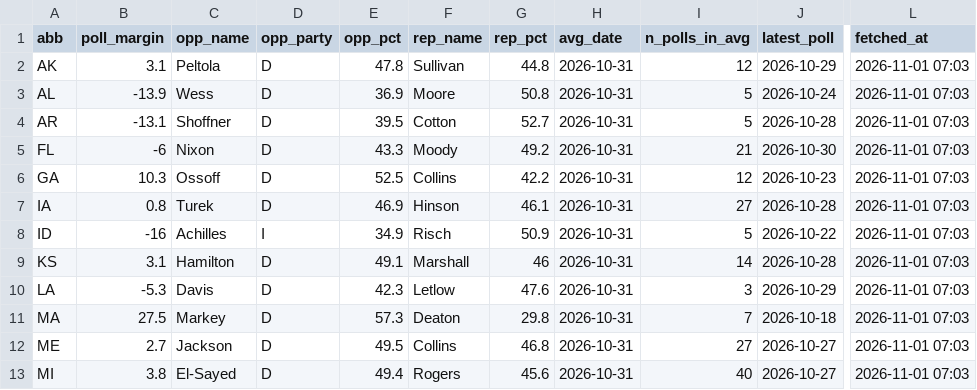
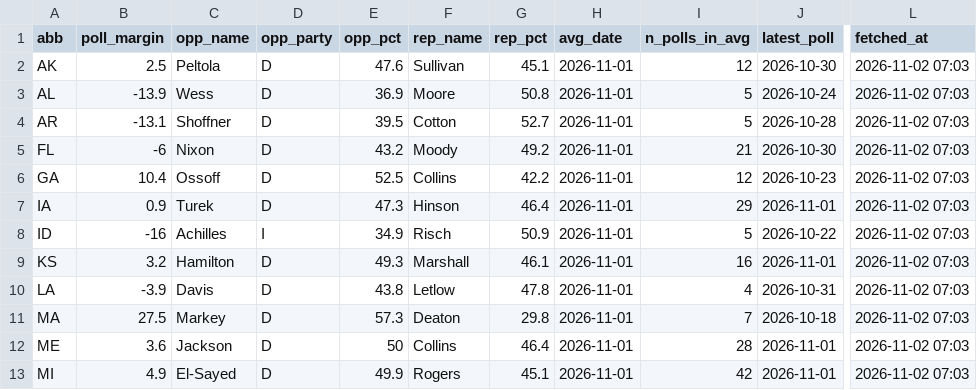
Before and after one commit to KeepTheOutliers/margin-of-error, a CSV file: data/current_polls.csv, drawn as a sheet; only a part is shown, gaps mark what is left out; the diff covers the shown part only; the diff names each change by its address in the sheet, - before the commit and + after, or states it on an @@ line.

```diff
--- a/data/current_polls.csv
+++ b/data/current_polls.csv
-B2 (poll_margin): 3.1
+B2 (poll_margin): 2.5
-E2 (opp_pct): 47.8
+E2 (opp_pct): 47.6
-G2 (rep_pct): 44.8
+G2 (rep_pct): 45.1
-H2:H13 (avg_date): 2026-10-31
+H2:H13 (avg_date): 2026-11-01
-J2 (latest_poll): 2026-10-29
+J2 (latest_poll): 2026-10-30
-L2:L13 (fetched_at): 2026-11-01 07:03
+L2:L13 (fetched_at): 2026-11-02 07:03
-E5 (opp_pct): 43.3
+E5 (opp_pct): 43.2
-B6 (poll_margin): 10.3
+B6 (poll_margin): 10.4
-B7 (poll_margin): 0.8
+B7 (poll_margin): 0.9
-E7 (opp_pct): 46.9
+E7 (opp_pct): 47.3
-G7 (rep_pct): 46.1
+G7 (rep_pct): 46.4
-I7 (n_polls_in_avg): 27
+I7 (n_polls_in_avg): 29
-J7 (latest_poll): 2026-10-28
+J7 (latest_poll): 2026-11-01
-B9 (poll_margin): 3.1
+B9 (poll_margin): 3.2
-E9 (opp_pct): 49.1
+E9 (opp_pct): 49.3
-G9 (rep_pct): 46
+G9 (rep_pct): 46.1
-I9 (n_polls_in_avg): 14
+I9 (n_polls_in_avg): 16
-J9 (latest_poll): 2026-10-28
+J9 (latest_poll): 2026-11-01
-B10 (poll_margin): -5.3
+B10 (poll_margin): -3.9
-E10 (opp_pct): 42.3
+E10 (opp_pct): 43.8
-G10 (rep_pct): 47.6
+G10 (rep_pct): 47.8
-I10 (n_polls_in_avg): 3
+I10 (n_polls_in_avg): 4
-J10 (latest_poll): 2026-10-29
+J10 (latest_poll): 2026-10-31
-B12 (poll_margin): 2.7
+B12 (poll_margin): 3.6
-E12 (opp_pct): 49.5
+E12 (opp_pct): 50
-G12 (rep_pct): 46.8
+G12 (rep_pct): 46.4
-I12 (n_polls_in_avg): 27
+I12 (n_polls_in_avg): 28
-J12:J13 (latest_poll): 2026-10-27
+J12:J13 (latest_poll): 2026-11-01
-B13 (poll_margin): 3.8
+B13 (poll_margin): 4.9
-E13 (opp_pct): 49.4
+E13 (opp_pct): 49.9
-G13 (rep_pct): 45.6
+G13 (rep_pct): 45.1
-I13 (n_polls_in_avg): 40
+I13 (n_polls_in_avg): 42
```
Also changed, not shown: 49 edited cells elsewhere in this file, data/early_vote.csv, data/race_polls.csv.
